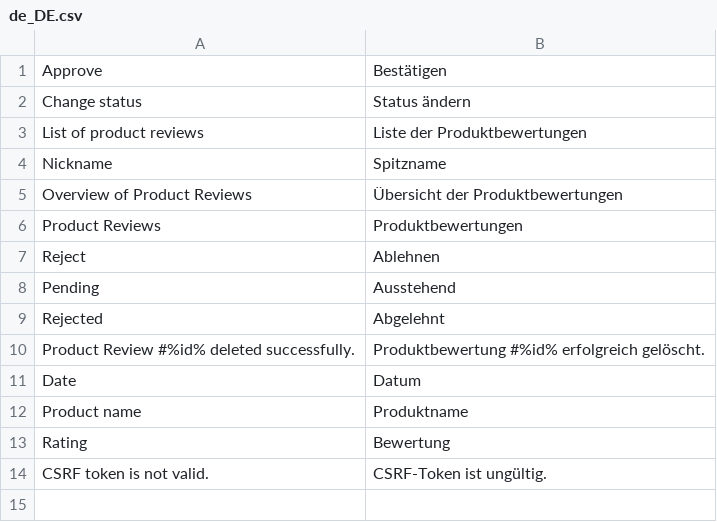
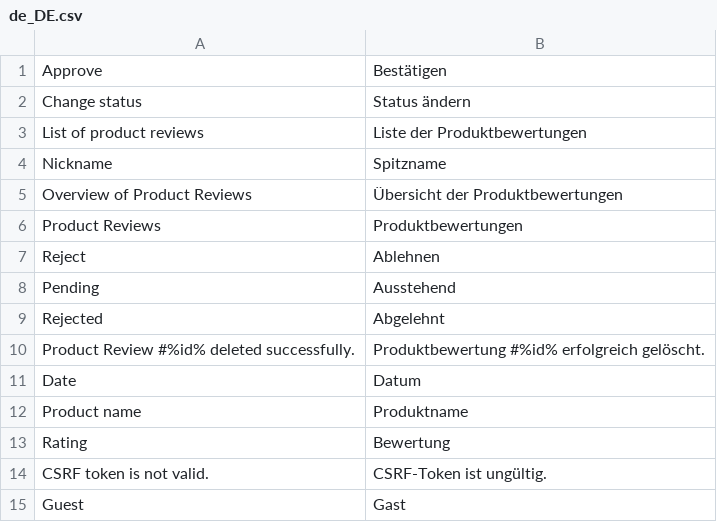
Before and after one commit to spryker/product-review-gui, a CSV file: data/translation/Zed/de_DE.csv, drawn as a sheet; the diff names each change by its address in the sheet, - before the commit and + after, or states it on an @@ line.

```diff
--- a/data/translation/Zed/de_DE.csv
+++ b/data/translation/Zed/de_DE.csv
+row 15: Guest | Gast
```
Also changed, not shown: data/translation/Zed/en_US.csv, 3 other files.
